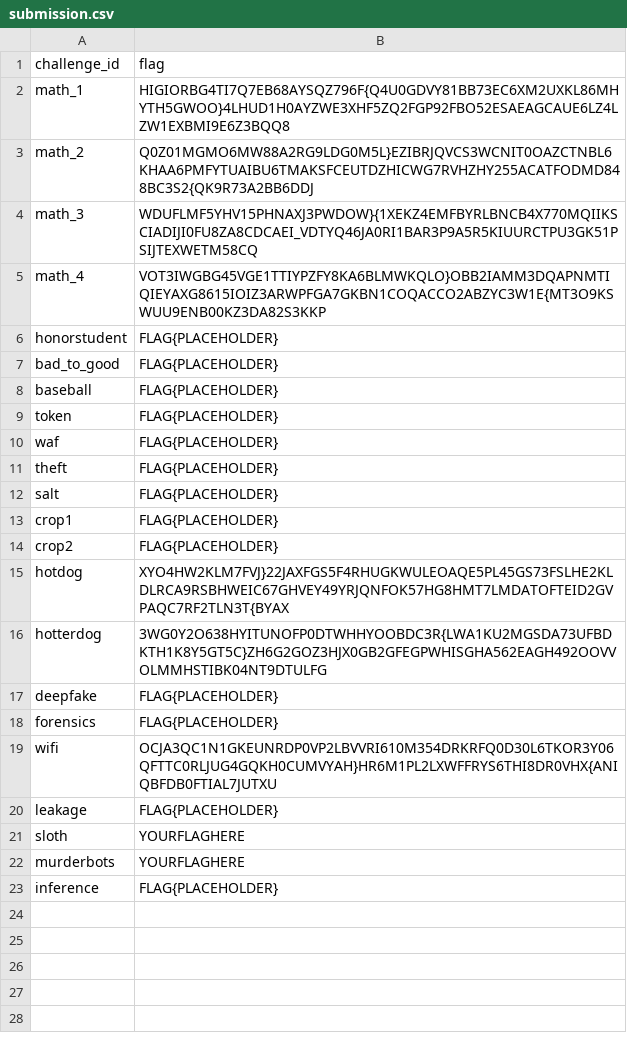
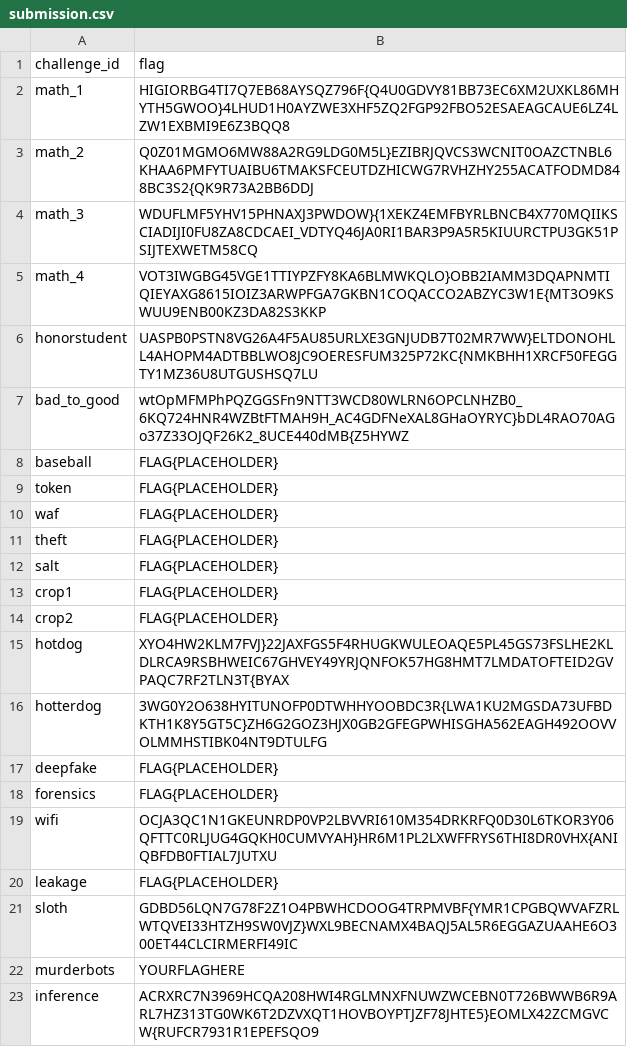
Before and after one commit to anubhavde/jubilant-robot-hacker, a CSV file: submission/submission.csv, drawn as a sheet.

Commit message:
Add files via upload

```diff
--- a/submission/submission.csv
+++ b/submission/submission.csv
@@ -5,4 +5,4 @@ math_3,WDUFLMF5YHV15PHNAXJ3PWDOW}{1XEKZ4EMFBYRLBNCB4X770MQIIKSCIADIJI0FU8ZA8CDCA
 math_4,VOT3IWGBG45VGE1TTIYPZFY8KA6BLMWKQLO}OBB2IAMM3DQAPNMTIQIEYAXG8615IOIZ3ARWPFGA7GKBN1COQACCO2ABZYC3W1E{MT3O9KSWUU9ENB00KZ3DA82S3KKP
-honorstudent,FLAG{PLACEHOLDER}
-bad_to_good,FLAG{PLACEHOLDER}
+honorstudent,UASPB0PSTN8VG26A4F5AU85URLXE3GNJUDB7T02MR7WW}ELTDONOHLL4AHOPM4ADTBBLWO8JC9OERESFUM325P72KC{NMKBHH1XRCF50FEGGTY1MZ36U8UTGUSHSQ7LU
+bad_to_good,wtOpMFMPhPQZGGSFn9NTT3WCD80WLRN6OPCLNHZB0_6KQ724HNR4WZBtFTMAH9H_AC4GDFNeXAL8GHaOYRYC}bDL4RAO70AGo37Z33OJQF26K2_8UCE440dMB{Z5HYWZ
 baseball,FLAG{PLACEHOLDER}
@@ -20,4 +20,4 @@ wifi,OCJA3QC1N1GKEUNRDP0VP2LBVVRI610M354DRKRFQ0D30L6TKOR3Y06QFTTC0RLJUG4GQKH0CUM
 leakage,FLAG{PLACEHOLDER}
-sloth,YOURFLAGHERE
+sloth,GDBD56LQN7G78F2Z1O4PBWHCDOOG4TRPMVBF{YMR1CPGBQWVAFZRLWTQVEI33HTZH9SW0VJZ}WXL9BECNAMX4BAQJ5AL5R6EGGAZUAAHE6O300ET44CLCIRMERFI49IC
 murderbots,YOURFLAGHERE
-inference,FLAG{PLACEHOLDER}
+inference,ACRXRC7N3969HCQA208HWI4RGLMNXFNUWZWCEBN0T726BWWB6R9ARL7HZ313TG0WK6T2DZVXQT1HOVBOYPTJZF78JHTE5}EOMLX42ZCMGVCW{RUFCR7931R1EPEFSQO9
```
